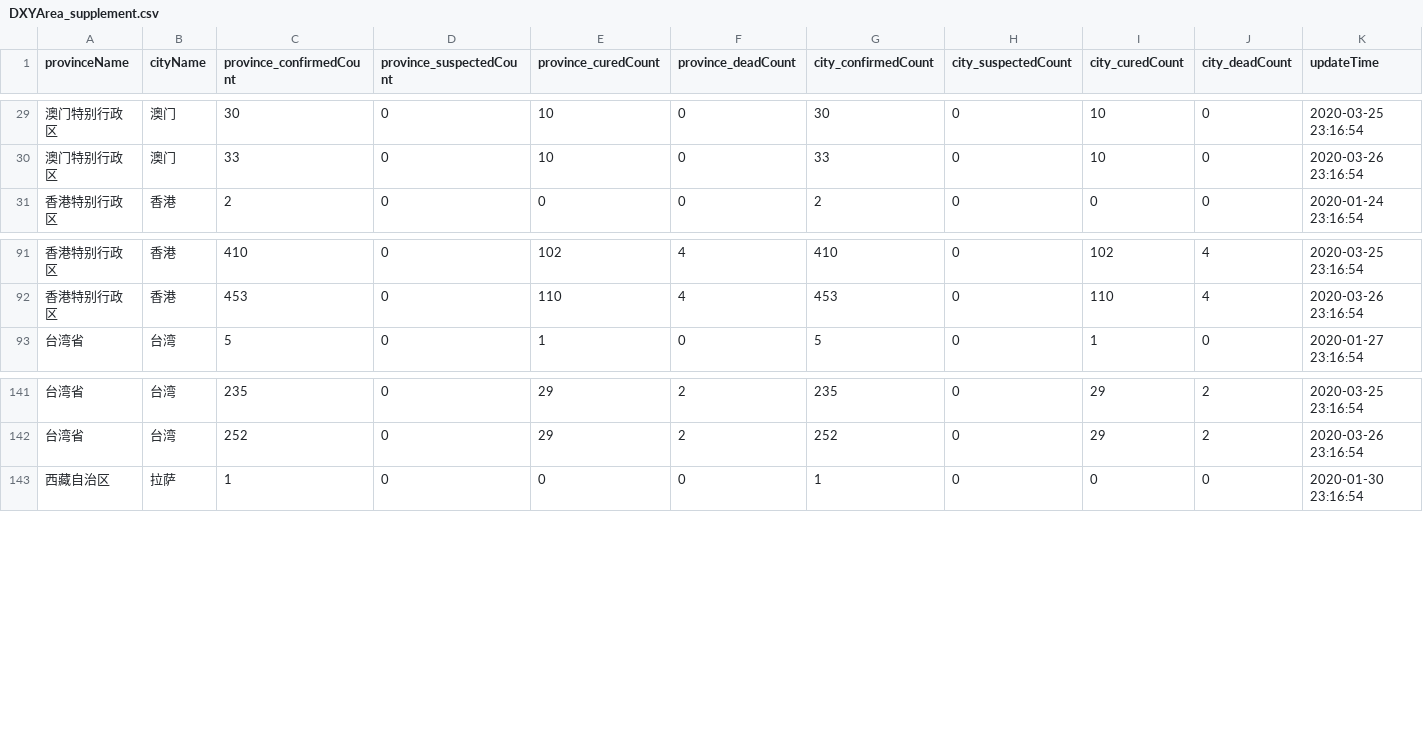
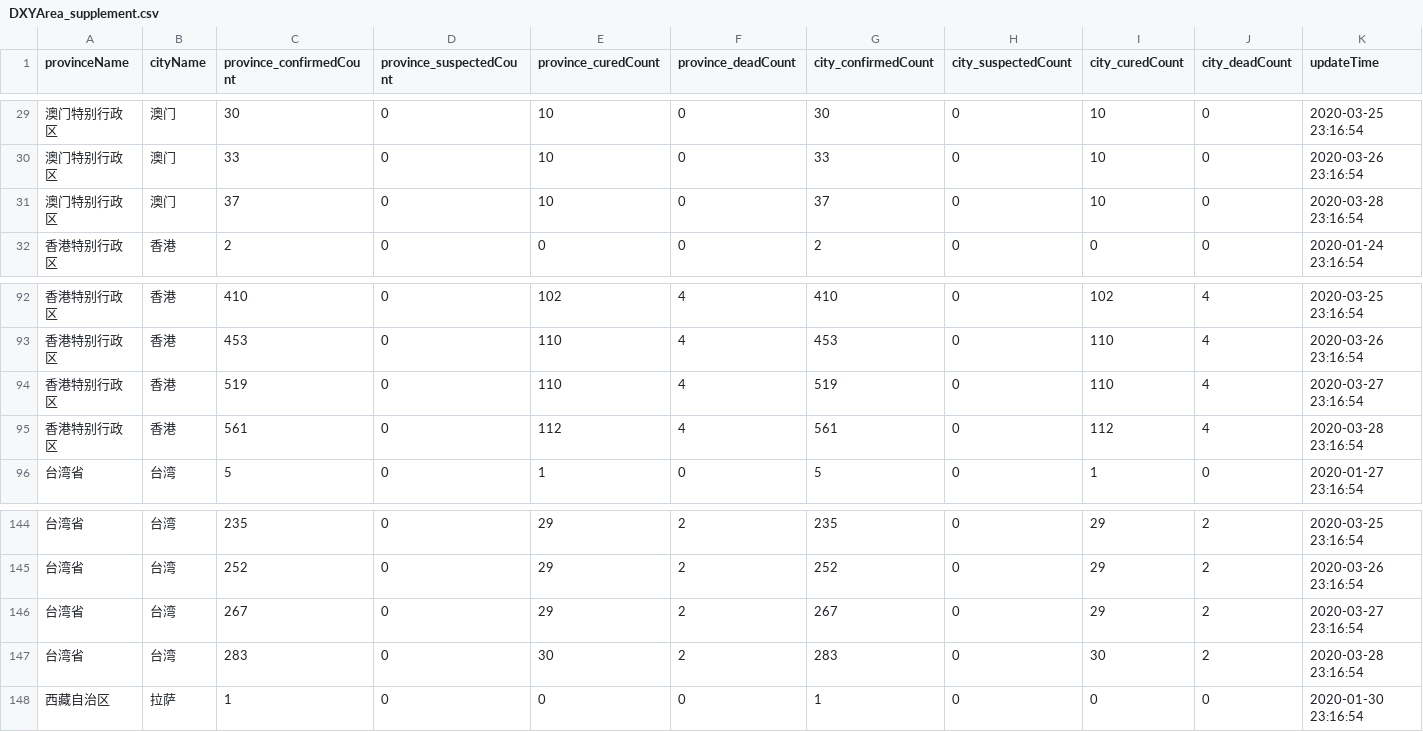
Before and after one commit to jingwen-z/python-playground, a CSV file: analysis/2019_nCoV/DXYArea_supplement.csv, drawn as a sheet; only a part is shown, gaps mark what is left out.

```diff
--- a/analysis/2019_nCoV/DXYArea_supplement.csv
+++ b/analysis/2019_nCoV/DXYArea_supplement.csv
@@ -30,2 +30,3 @@
 澳门特别行政区,澳门,33,0,10,0,33,0,10,0,2020-03-26 23:16:54
+澳门特别行政区,澳门,37,0,10,0,37,0,10,0,2020-03-28 23:16:54
 香港特别行政区,香港,2,0,0,0,2,0,0,0,2020-01-24 23:16:54
@@ -92,2 +93,4 @@
 香港特别行政区,香港,453,0,110,4,453,0,110,4,2020-03-26 23:16:54
+香港特别行政区,香港,519,0,110,4,519,0,110,4,2020-03-27 23:16:54
+香港特别行政区,香港,561,0,112,4,561,0,112,4,2020-03-28 23:16:54
 台湾省,台湾,5,0,1,0,5,0,1,0,2020-01-27 23:16:54
@@ -142,2 +145,4 @@
 台湾省,台湾,252,0,29,2,252,0,29,2,2020-03-26 23:16:54
+台湾省,台湾,267,0,29,2,267,0,29,2,2020-03-27 23:16:54
+台湾省,台湾,283,0,30,2,283,0,30,2,2020-03-28 23:16:54
 西藏自治区,拉萨,1,0,0,0,1,0,0,0,2020-01-30 23:16:54
```
Also changed, not shown: 1 other file.
